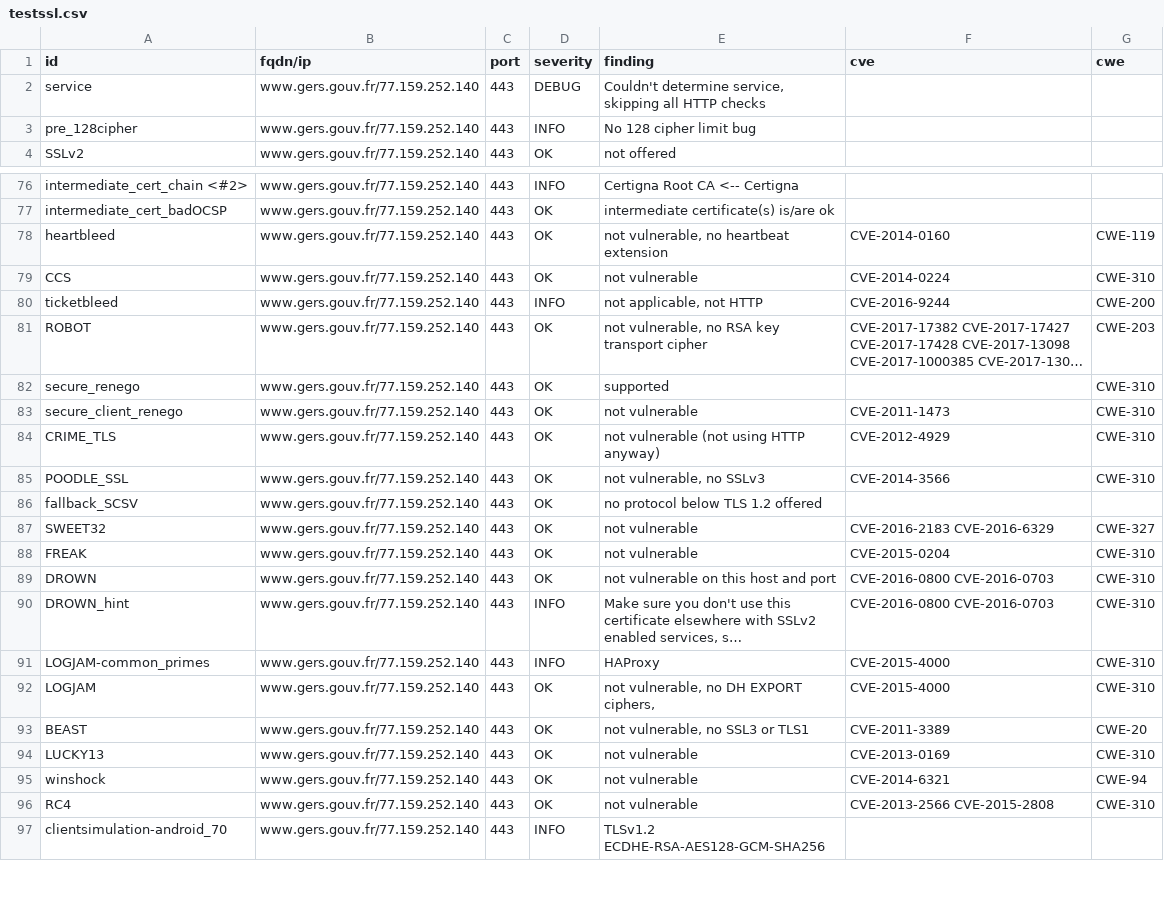
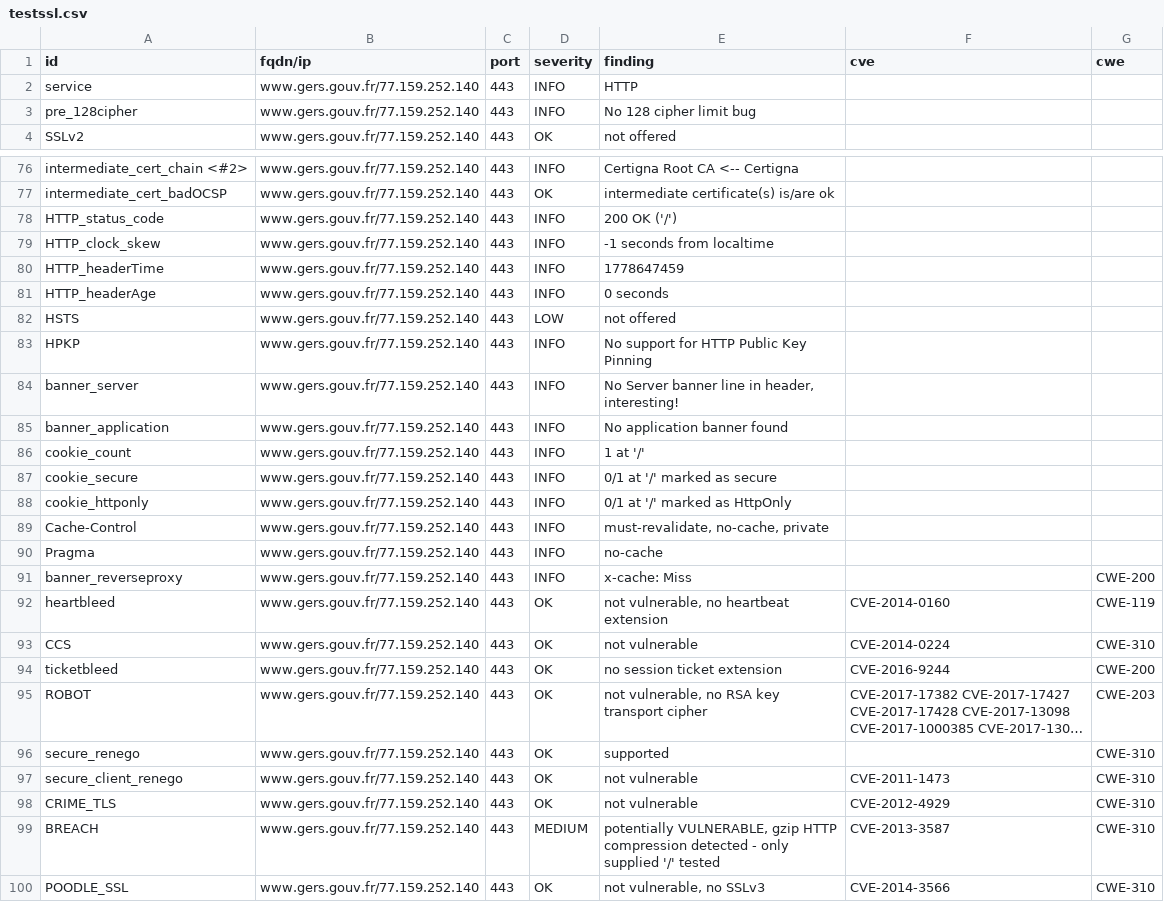
Before and after one commit to dnum-mi/dashlord-extended, a CSV file: results/aHR0cHM6Ly93d3cuZ2Vycy5nb3V2LmZy/testssl.csv, drawn as a sheet; only a part is shown, gaps mark what is left out; the shorter side is filled out with more unchanged rows; long unchanged cells end in …; addresses are those after the commit; the diff covers the shown part only; the diff names each change by its address in the sheet, - before the commit and + after, or states it on an @@ line.

```diff
--- a/results/aHR0cHM6Ly93d3cuZ2Vycy5nb3V2LmZy/testssl.csv
+++ b/results/aHR0cHM6Ly93d3cuZ2Vycy5nb3V2LmZy/testssl.csv
-D2 (severity): DEBUG
+D2 (severity): INFO
-E2 (finding): Couldn't determine service, skipping all HTTP checks
+E2 (finding): HTTP
+row 78: HTTP_status_code | www.gers.gouv.fr/77.159.252.140 | 443 | INFO | 200 OK ('/')
+row 79: HTTP_clock_skew | www.gers.gouv.fr/77.159.252.140 | 443 | INFO | -1 seconds from localtime
+row 80: HTTP_headerTime | www.gers.gouv.fr/77.159.252.140 | 443 | INFO | 1778647459
+row 81: HTTP_headerAge | www.gers.gouv.fr/77.159.252.140 | 443 | INFO | 0 seconds
+row 82: HSTS | www.gers.gouv.fr/77.159.252.140 | 443 | LOW | not offered
+row 83: HPKP | www.gers.gouv.fr/77.159.252.140 | 443 | INFO | No support for HTTP Public Key Pinning
+row 84: banner_server | www.gers.gouv.fr/77.159.252.140 | 443 | INFO | No Server banner line in header, interesting!
+row 85: banner_application | www.gers.gouv.fr/77.159.252.140 | 443 | INFO | No application banner found
+row 86: cookie_count | www.gers.gouv.fr/77.159.252.140 | 443 | INFO | 1 at '/'
+row 87: cookie_secure | www.gers.gouv.fr/77.159.252.140 | 443 | INFO | 0/1 at '/' marked as secure
+row 88: cookie_httponly | www.gers.gouv.fr/77.159.252.140 | 443 | INFO | 0/1 at '/' marked as HttpOnly
+row 89: Cache-Control | www.gers.gouv.fr/77.159.252.140 | 443 | INFO | must-revalidate, no-cache, private
+row 90: Pragma | www.gers.gouv.fr/77.159.252.140 | 443 | INFO | no-cache
+row 91: banner_reverseproxy | www.gers.gouv.fr/77.159.252.140 | 443 | INFO | x-cache: Miss |  | CWE-200
-D94 (severity): INFO
+D94 (severity): OK
-E94 (finding): not applicable, not HTTP
+E94 (finding): no session ticket extension
-E98 (finding): not vulnerable (not using HTTP anyway)
+E98 (finding): not vulnerable
+row 99: BREACH | www.gers.gouv.fr/77.159.252.140 | 443 | MEDIUM | potentially VULNERABLE, gzip HTTP compression detected - only supplied '/' tested | CVE-2013-3587 | CWE-310
```
Also changed, not shown: 1 edited cell elsewhere in this file, 12 other files.
